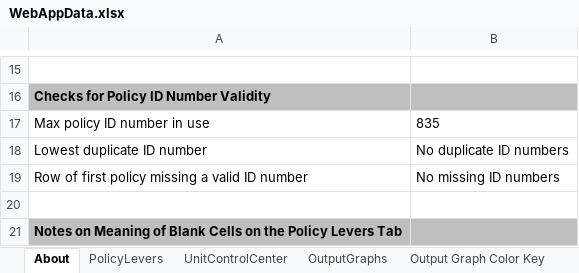
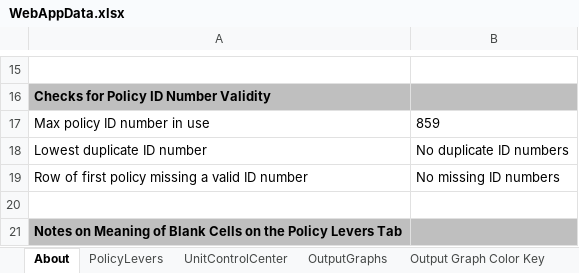
Before and after one commit to EnergyInnovation/eps-texas, an Excel workbook: WebAppData.xlsx, sheet About, drawn as a sheet; only a part is shown, gaps mark what is left out; values as stored, in another font and other column widths than the file's, no borders; conditional formats not drawn; the diff names each change by its address in the sheet, - before the commit and + after, or states it on an @@ line.

```diff
--- a/WebAppData.xlsx (sheet About)
+++ b/WebAppData.xlsx (sheet About)
-B17: 835
+B17: 859
```
Also changed, not shown: sheet PolicyLevers, sheet MaxBoundCalculations, sheet ReferenceScenarios, formulas that keep their value.
